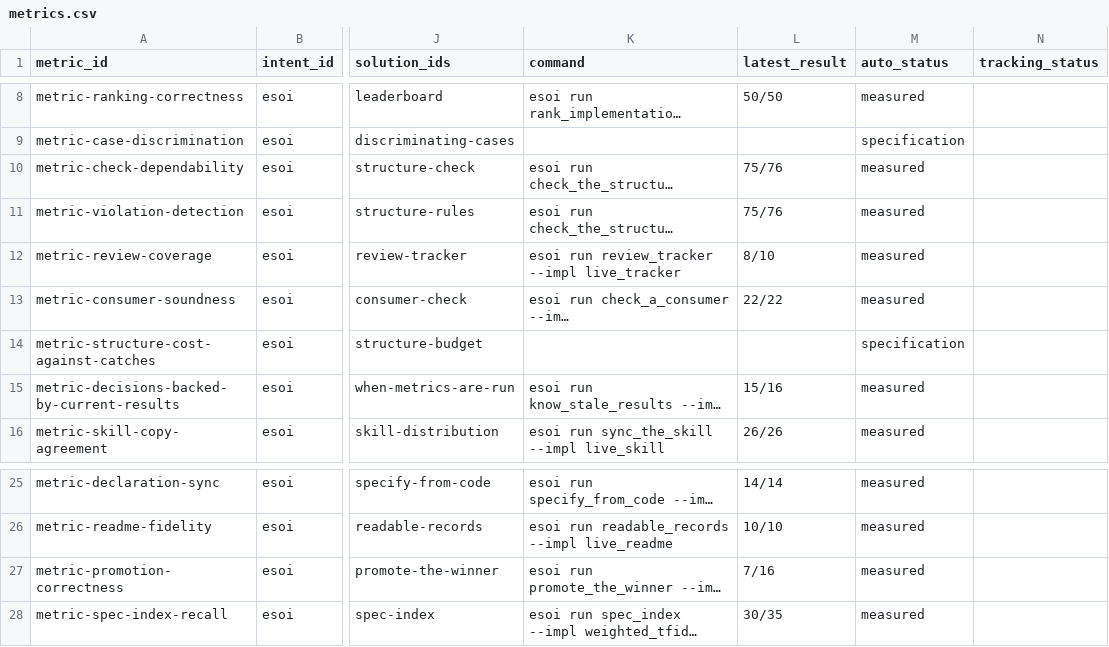
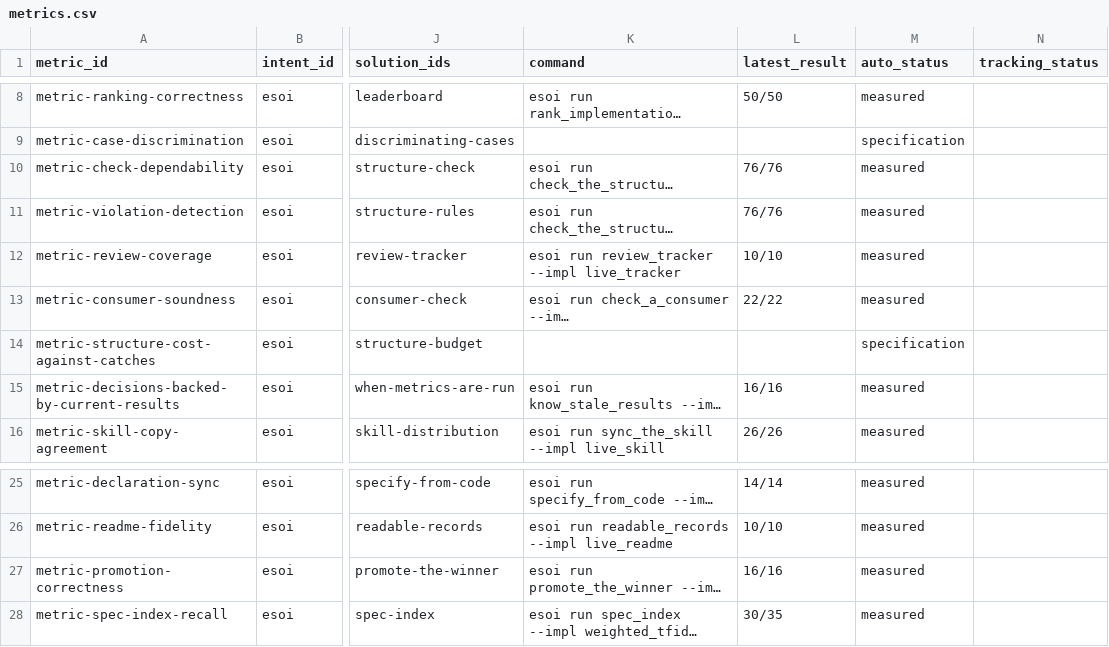
Before and after one commit to JoshuaMathias/evolvable-structure, a CSV file: esoi/tracker/metrics.csv, drawn as a sheet; only a part is shown, gaps mark what is left out; long unchanged cells end in …; the diff names each change by its address in the sheet, - before the commit and + after, or states it on an @@ line.

```diff
--- a/esoi/tracker/metrics.csv
+++ b/esoi/tracker/metrics.csv
-L10:L11 (latest_result): 75/76
+L10:L11 (latest_result): 76/76
-L12 (latest_result): 8/10
+L12 (latest_result): 10/10
-L15 (latest_result): 15/16
+L15 (latest_result): 16/16
-L27 (latest_result): 7/16
+L27 (latest_result): 16/16
```
Also changed, not shown: implementations/python/evaluation/components/per_case.csv, implementations/python/evaluation/components/results.csv.
